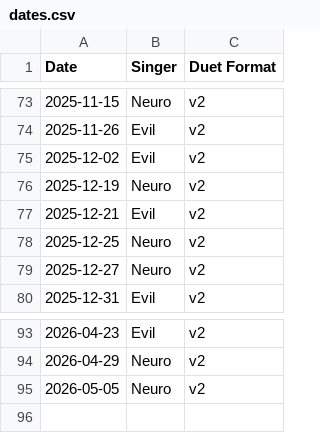
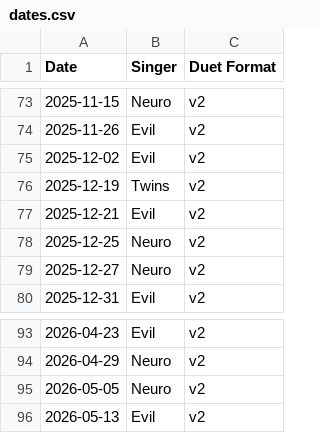
Before and after one commit to Zhe-Vlach-Varon/Neuro-Sings, a CSV file: data/dates.csv, drawn as a sheet; only a part is shown, gaps mark what is left out.

```diff
--- a/data/dates.csv
+++ b/data/dates.csv
@@ -75,3 +75,3 @@ Date,Singer,Duet Format
 2025-12-02,Evil,v2
-2025-12-19,Neuro,v2
+2025-12-19,Twins,v2
 2025-12-21,Evil,v2
@@ -95 +95,2 @@ Date,Singer,Duet Format
 2026-05-05,Neuro,v2
+2026-05-13,Evil,v2
```
Also changed, not shown: data/songs.csv, 1 other file.
